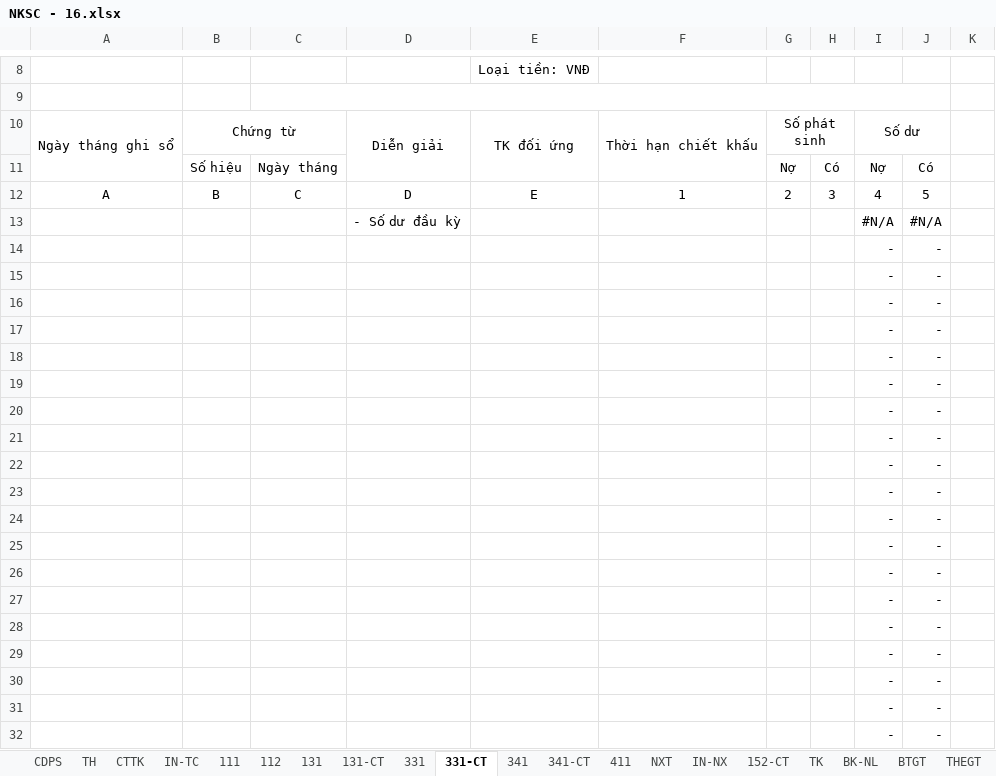
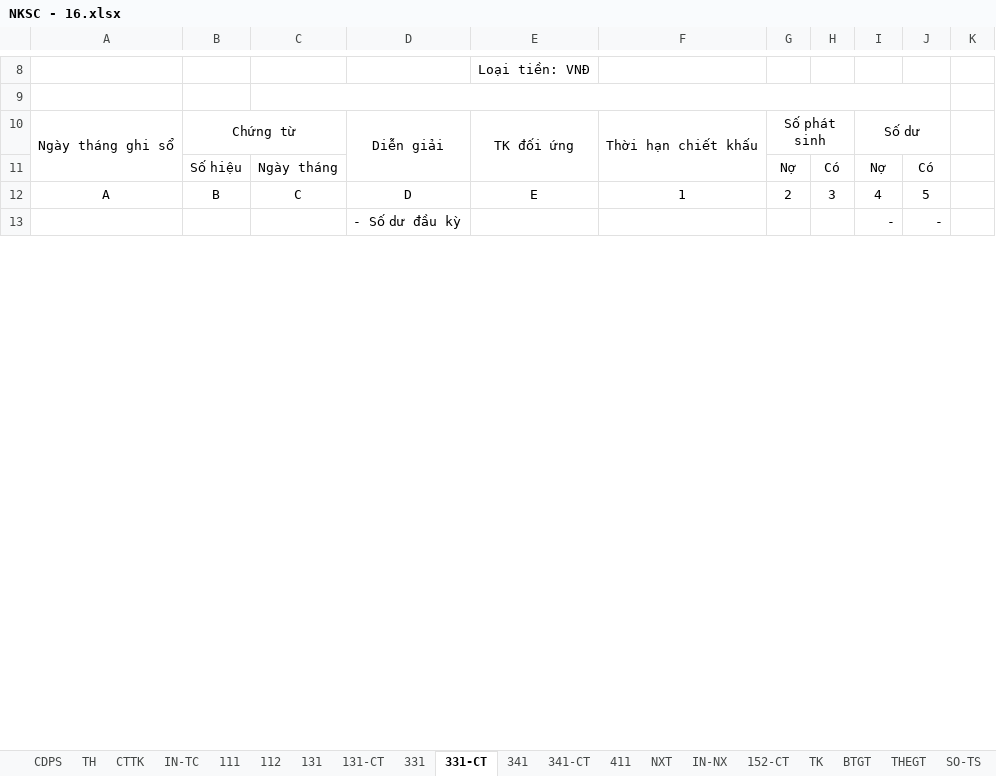
Before and after one commit to vuphuong11/KIM-DUNG-PHAT, an Excel workbook: SO SACH/2016/NKSC - 16.xlsx, sheet 331-CT, drawn as a sheet; only a part is shown, gaps mark what is left out; values as stored, in another font and other column widths than the file's, no borders; removed rows and columns are numbered as before the commit, all else as after; the diff covers the shown part only; the diff names each change by its address in the sheet, - before the commit and + after, or states it on an @@ line.

```diff
--- a/SO SACH/2016/NKSC - 16.xlsx (sheet 331-CT)
+++ b/SO SACH/2016/NKSC - 16.xlsx (sheet 331-CT)
-sheet tab: BK-NL
-row 13:  |  |  | - Số dư đầu kỳ |  |  |  |  | #N/A | #N/A
-D13: (empty)
+D13: - Số dư đầu kỳ
-row 15:  |  |  |  |  |  |  |  | - | -
-row 16:  |  |  |  |  |  |  |  | - | -
-row 17:  |  |  |  |  |  |  |  | - | -
-row 18:  |  |  |  |  |  |  |  | - | -
-row 19:  |  |  |  |  |  |  |  | - | -
-row 20:  |  |  |  |  |  |  |  | - | -
-row 21:  |  |  |  |  |  |  |  | - | -
-row 22:  |  |  |  |  |  |  |  | - | -
-row 23:  |  |  |  |  |  |  |  | - | -
-row 24:  |  |  |  |  |  |  |  | - | -
-row 25:  |  |  |  |  |  |  |  | - | -
-row 26:  |  |  |  |  |  |  |  | - | -
-row 27:  |  |  |  |  |  |  |  | - | -
-row 28:  |  |  |  |  |  |  |  | - | -
-row 29:  |  |  |  |  |  |  |  | - | -
-row 30:  |  |  |  |  |  |  |  | - | -
-row 31:  |  |  |  |  |  |  |  | - | -
-row 32:  |  |  |  |  |  |  |  | - | -
```
Also changed, not shown: 25 added rows, 6 removed rows and 4 edited cells elsewhere in this sheet, sheet TH, sheet 112, sheet 131-CT, sheet NXT, sheet 131, sheet 341, 5 more sheets, formulas that keep their value, hidden cells, 5 other files.
